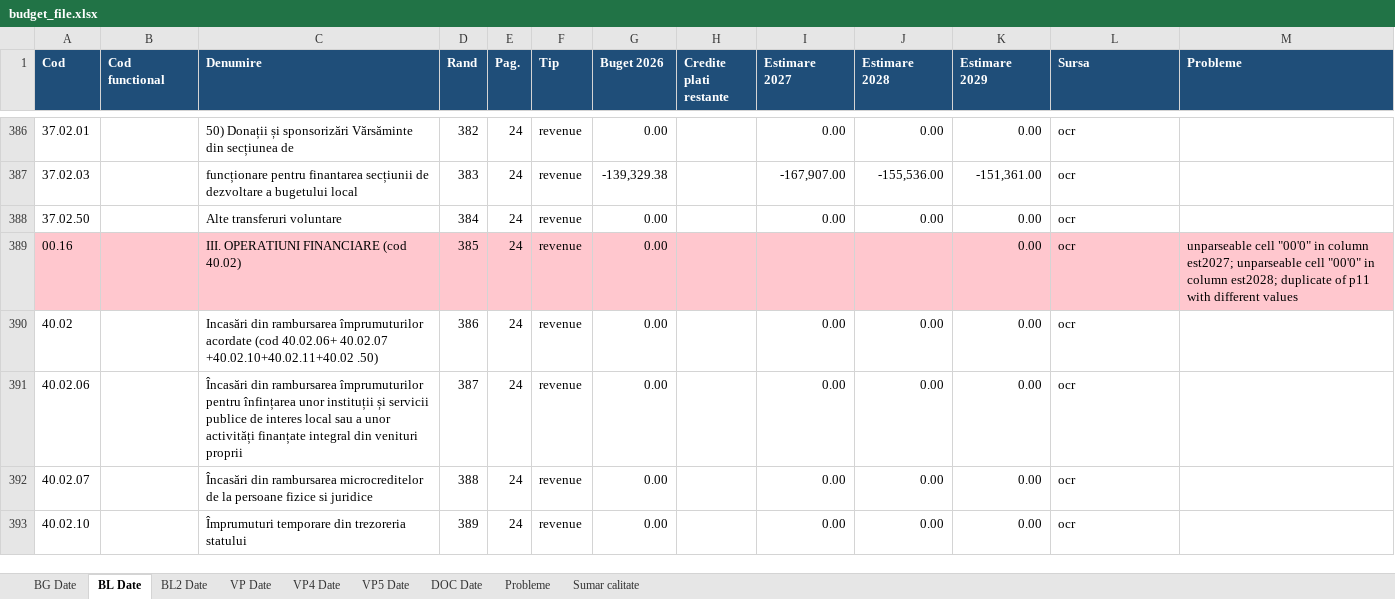
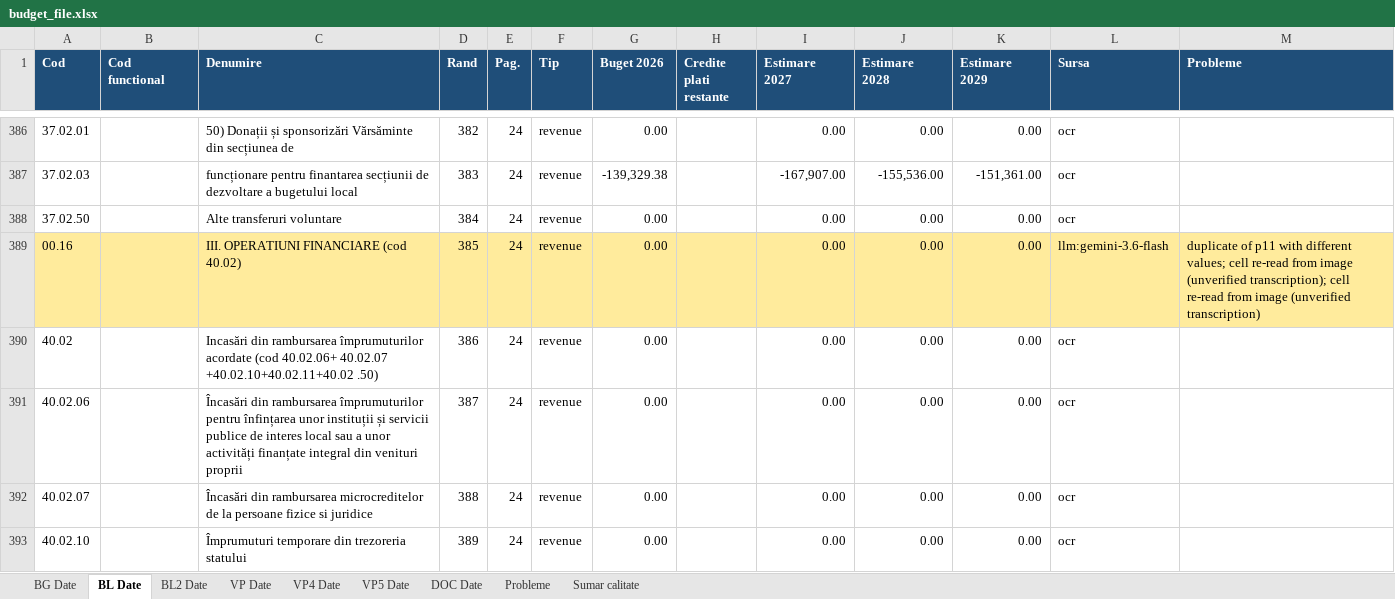
Before and after one commit to danadrianparaschiv/bugete-locale-romania, an Excel workbook: data/2026/02-arad/9262-arad/budget_file.xlsx, sheet BL Date, drawn as a sheet; only a part is shown, gaps mark what is left out; values as stored, in another font and other column widths than the file's, no borders; the diff covers the shown part only; the diff names each change by its address in the sheet, - before the commit and + after, or states it on an @@ line.

```diff
--- a/data/2026/02-arad/9262-arad/budget_file.xlsx (sheet BL Date)
+++ b/data/2026/02-arad/9262-arad/budget_file.xlsx (sheet BL Date)
-A389:M389 fill: #FFC7CE
+A389:M389 fill: #FFEB9C
-I389 (Estimare 2027): (empty)
+I389 (Estimare 2027): 0.00
-J389 (Estimare 2028): (empty)
+J389 (Estimare 2028): 0.00
-L389 (Sursa): ocr
+L389 (Sursa): llm:gemini-3.6-flash
-M389 (Probleme): unparseable cell "00'0" in column est2027; unparseable cell "00'0" in column est2028; duplicate of p11 with different values
+M389 (Probleme): duplicate of p11 with different values; cell re-read from image (unverified transcription); cell re-read from image (unverified transcription)
```
Also changed, not shown: 37 edited cells and cell formats elsewhere in this sheet, sheet Probleme, sheet BL2 Date, sheet VP4 Date, sheet VP Date, sheet DOC Date, sheet VP5 Date, 1 more sheet, data/2026/07-botosani/35731-botosani/budget_file.xlsx, data/2026/10-buzau/44818-buzau/budget_file.xlsx, 14 other files.
